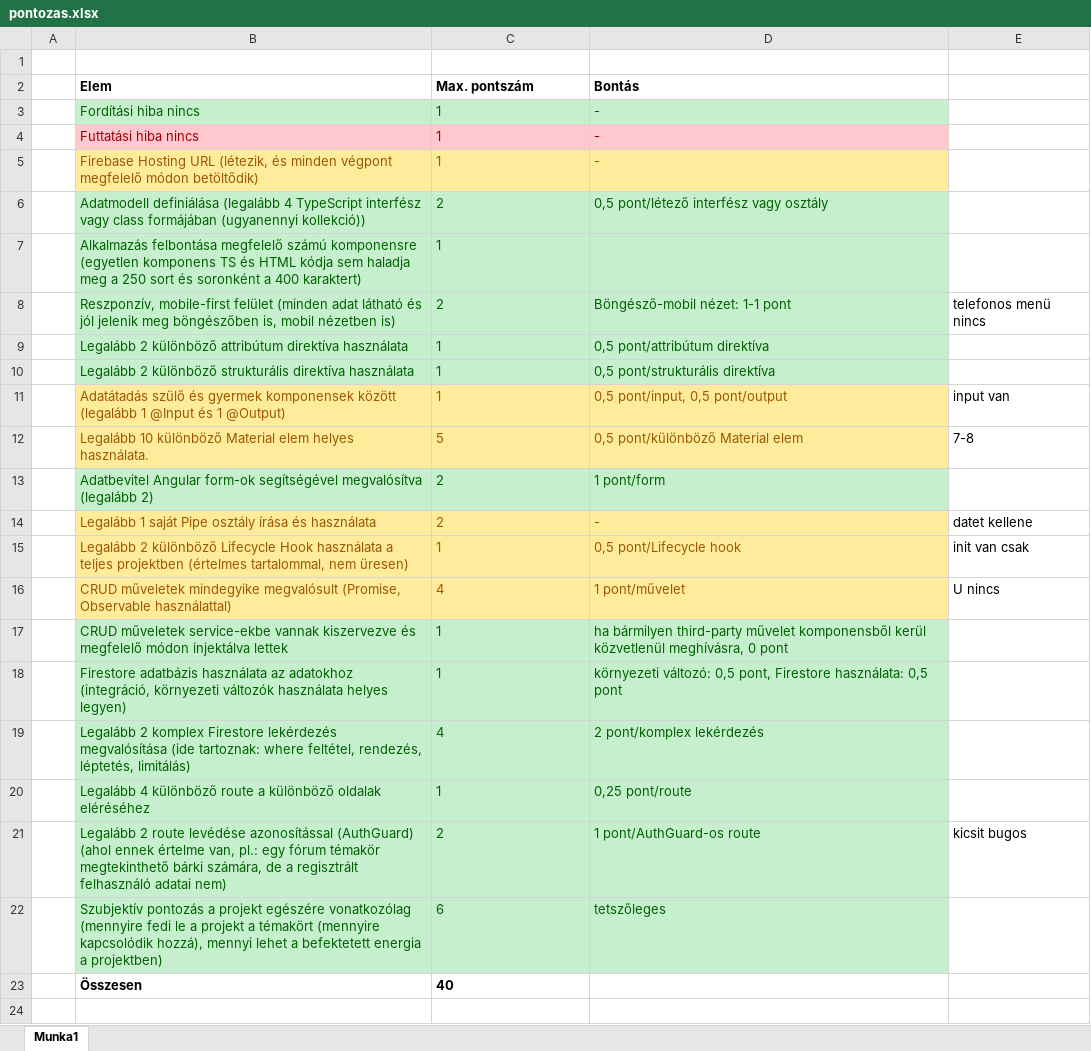
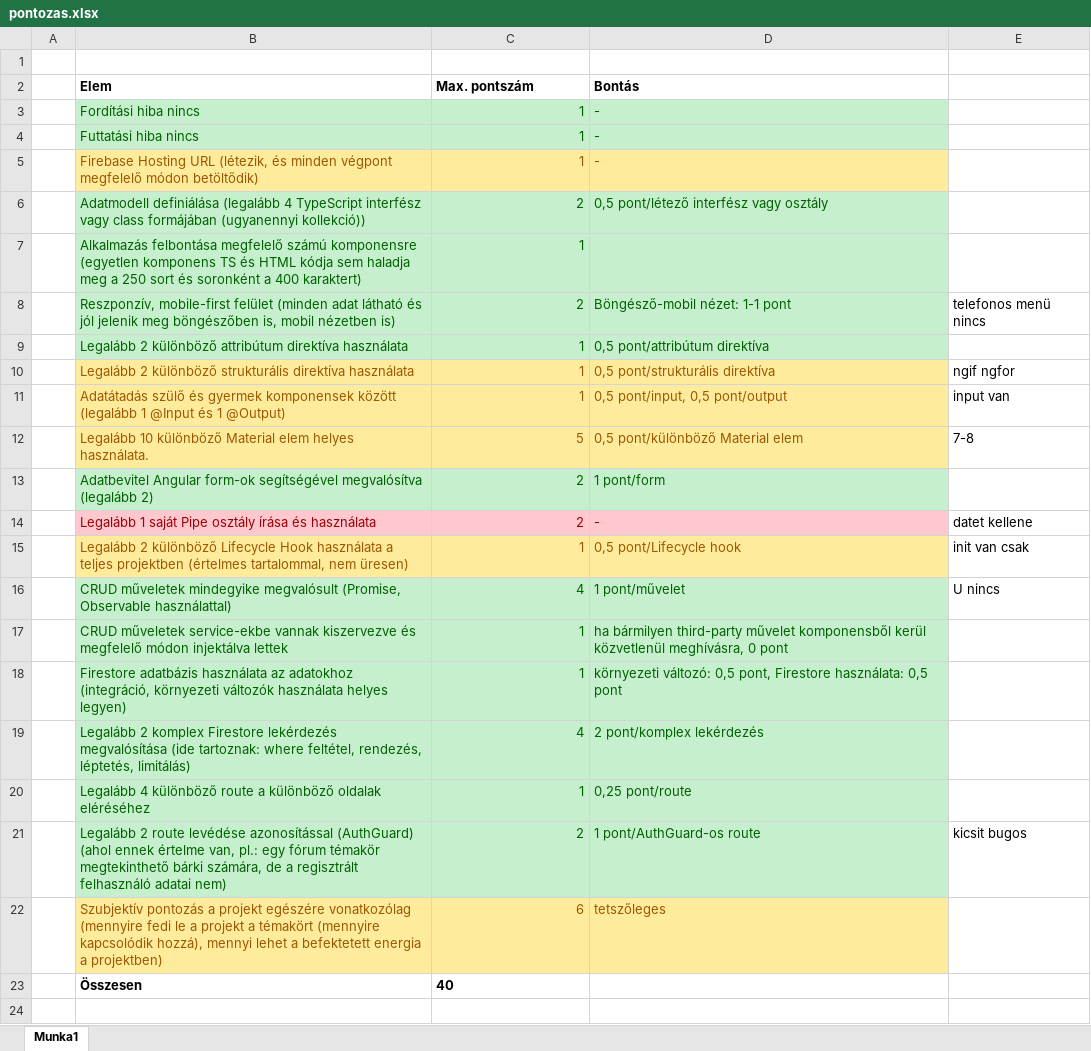
Before and after one commit to Tibi1210/fake_twitter, an Excel workbook: pontozas.xlsx, sheet Munka1, drawn as a sheet; only a part is shown; values as stored, in another font and other column widths than the file's, no borders; the diff names each change by its address in the sheet, - before the commit and + after, or states it on an @@ line.

```diff
--- a/pontozas.xlsx (sheet Munka1)
+++ b/pontozas.xlsx (sheet Munka1)
-C3:C22 alignment: left
+C3:C22 alignment: right
@@ B4:D4 fill: #FFC7CE → #C6EFCE, text colour: #9C0006 → #006100 @@
@@ B10:D10 fill: #C6EFCE → #FFEB9C, text colour: #006100 → #9C5700 @@
-E10: (empty)
+E10: ngif ngfor
@@ B14:D14 fill: #FFEB9C → #FFC7CE, text colour: #9C5700 → #9C0006 @@
@@ B16:D16 fill: #FFEB9C → #C6EFCE, text colour: #9C5700 → #006100 @@
@@ B22:D22 fill: #C6EFCE → #FFEB9C, text colour: #006100 → #9C5700 @@
```
Also changed, not shown: 8 other files.
